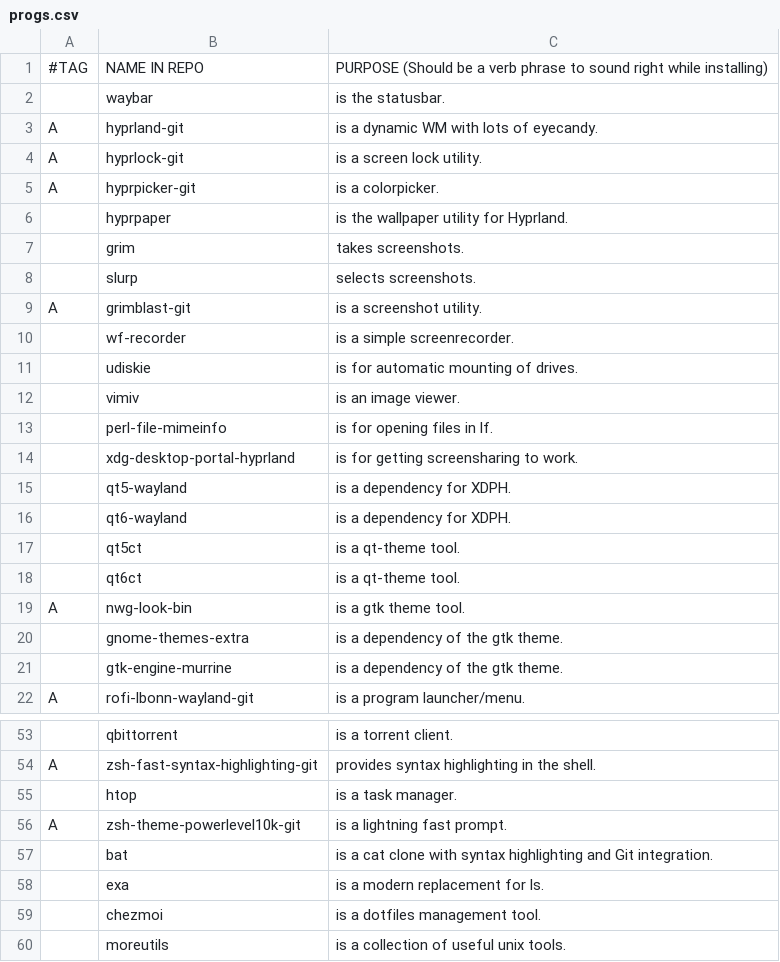
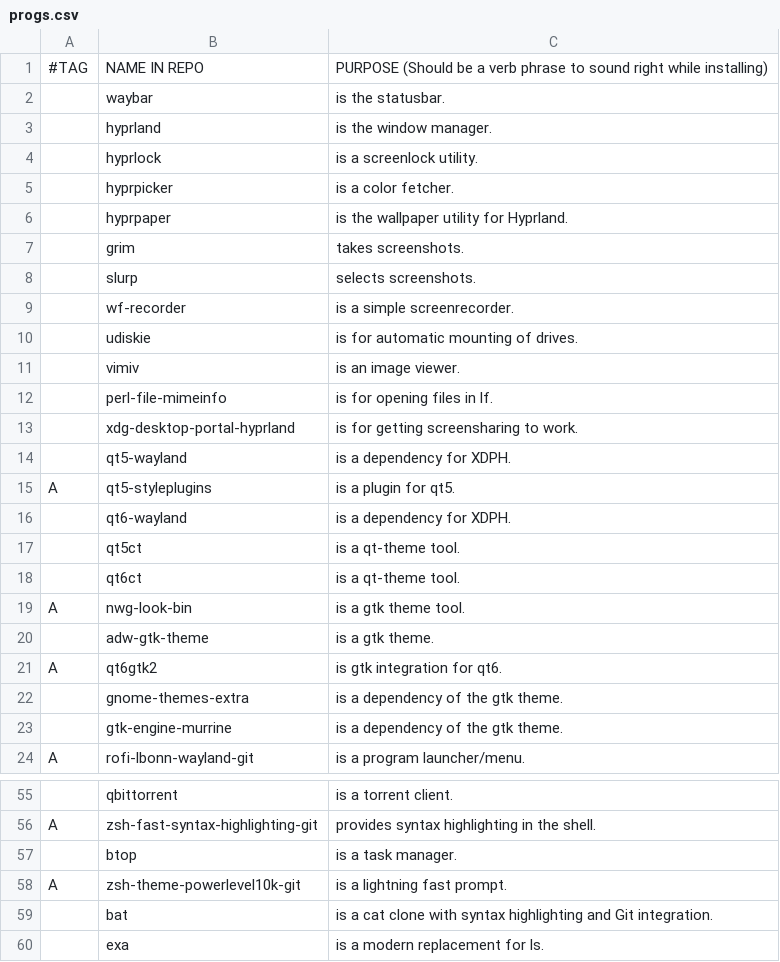
Before and after one commit to askeko/AARBS-wayland, a CSV file: progs.csv, drawn as a sheet; only a part is shown, gaps mark what is left out; the shorter side is filled out with more unchanged rows; removed rows and columns are numbered as before the commit, all else as after; the diff names each change by its address in the sheet, - before the commit and + after, or states it on an @@ line.

Commit message:
Update progs.csv

```diff
--- a/progs.csv
+++ b/progs.csv
-row 3: A | hyprland-git | is a dynamic WM with lots of eyecandy.
-row 4: A | hyprlock-git | is a screen lock utility.
-row 5: A | hyprpicker-git | is a colorpicker.
+row 3:  | hyprland | is the window manager.
+row 4:  | hyprlock | is a screenlock utility.
+row 5:  | hyprpicker | is a color fetcher.
-row 9: A | grimblast-git | is a screenshot utility.
+row 15: A | qt5-styleplugins | is a plugin for qt5.
+row 20:  | adw-gtk-theme | is a gtk theme.
+row 21: A | qt6gtk2 | is gtk integration for qt6.
-B57: htop
+B57: btop
```
